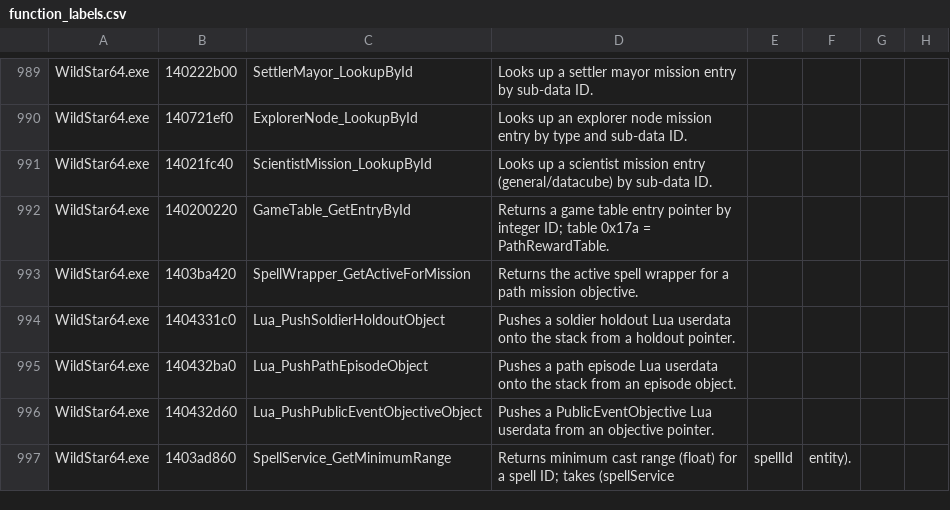
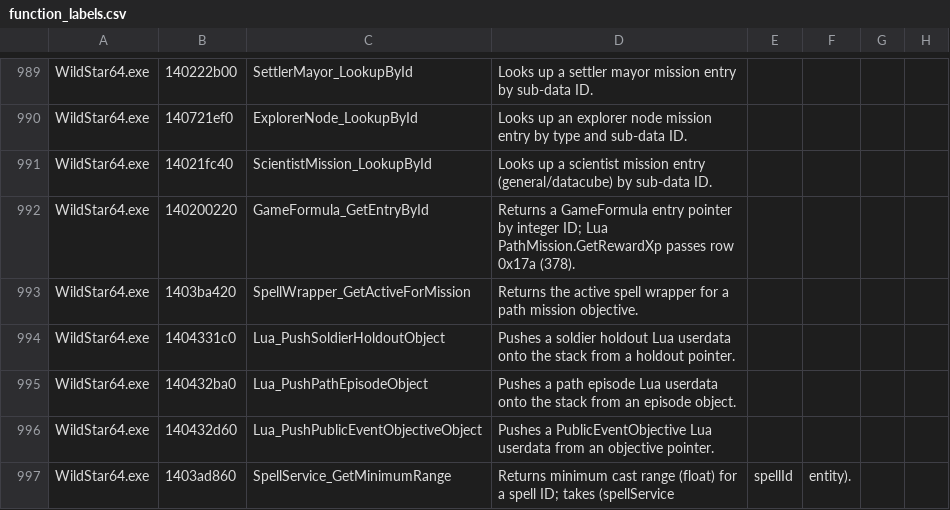
Before and after one commit to BankaiNoJutsu/NexusForever, a CSV file: Decomp/Analysis/function_labels.csv, drawn as a sheet; only a part is shown, gaps mark what is left out; the diff covers the shown part only; the diff names each change by its address in the sheet, - before the commit and + after, or states it on an @@ line.

Commit message:
Record LaughingWS closure evidence
Update CURRENT_STATUS, MISSING_FEATURE_MATRIX, blocker plans, initial findings, fortune/path audits, Kirmmin deltas, function labels, opcode/export coverage inventories, and the latest coverage summary to reflect the current LaughingWS closure pass.

Add row-review, smoke-review, and audit notes for Algoroc, Auroria, Celestion, Crimson Isle, Deradune, Ellevar, Everstar Grove, Galeras, Levian Bay, Northern Wilds, Thayd, Whitevale, Wilderrun, Arcterra/Palaver source-only coverage, dungeon and expedition smoke, PvP adventure smoke, raid/event smoke, skyplot housing, quest virtual loot, shared public event blockers, city checklist smoke gates, sandbox zone asset proofing, and remaining blocker closure planning.

Expand Start-BlockerEvidenceHarness.ps1 so future live-client passes can capture the required proof bundles for the mapped-only blockers before promoting WIP/GUESSED rows to implemented retail behavior.

Document which areas are implemented with verification, which remain mapped-only with explicit blockers, and which require live-client captures before additional runtime behavior should be widened.

Keep the evidence commit separate from runtime and seed commits so reviewers can audit documentation, labels, and tracker updates without mixing them with executable changes.

```diff
--- a/Decomp/Analysis/function_labels.csv
+++ b/Decomp/Analysis/function_labels.csv
-C992: GameTable_GetEntryById
+C992: GameFormula_GetEntryById
-D992: Returns a game table entry pointer by integer ID; table 0x17a = PathRewardTable.
+D992: Returns a GameFormula entry pointer by integer ID; Lua PathMission.GetRewardXp passes row 0x17a (378).
```
Also changed, not shown: 32 added rows elsewhere in this file, 40 other files.
